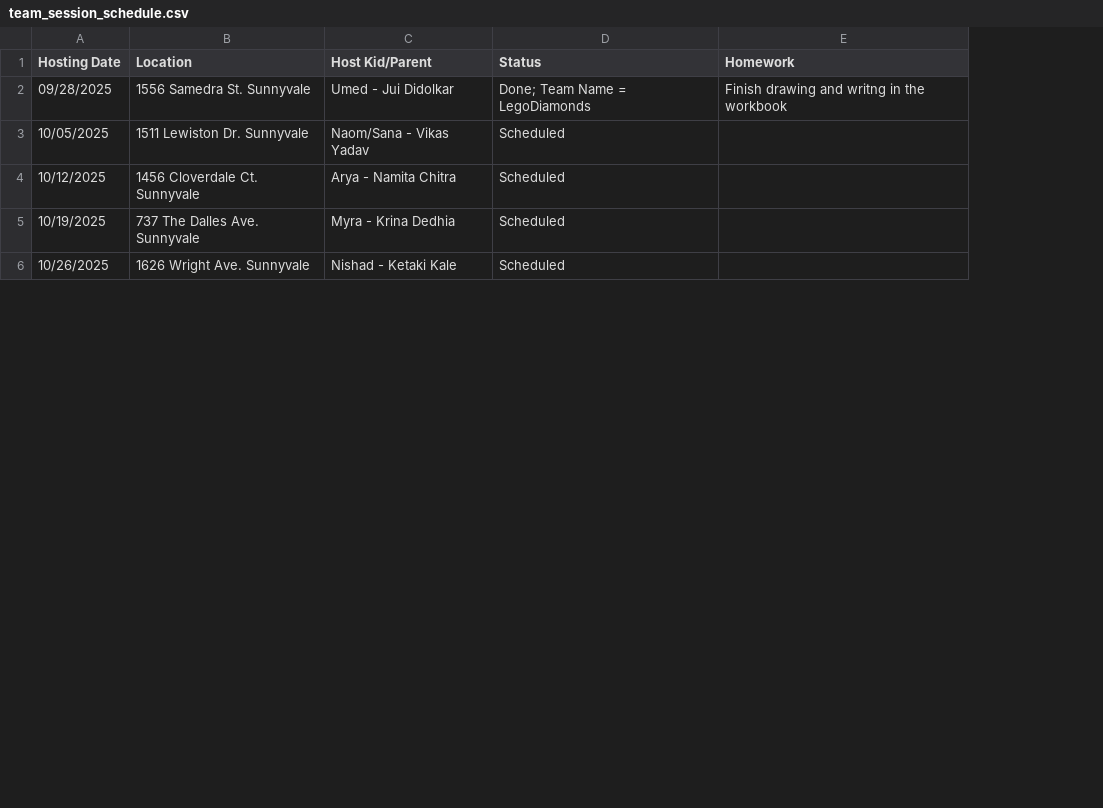
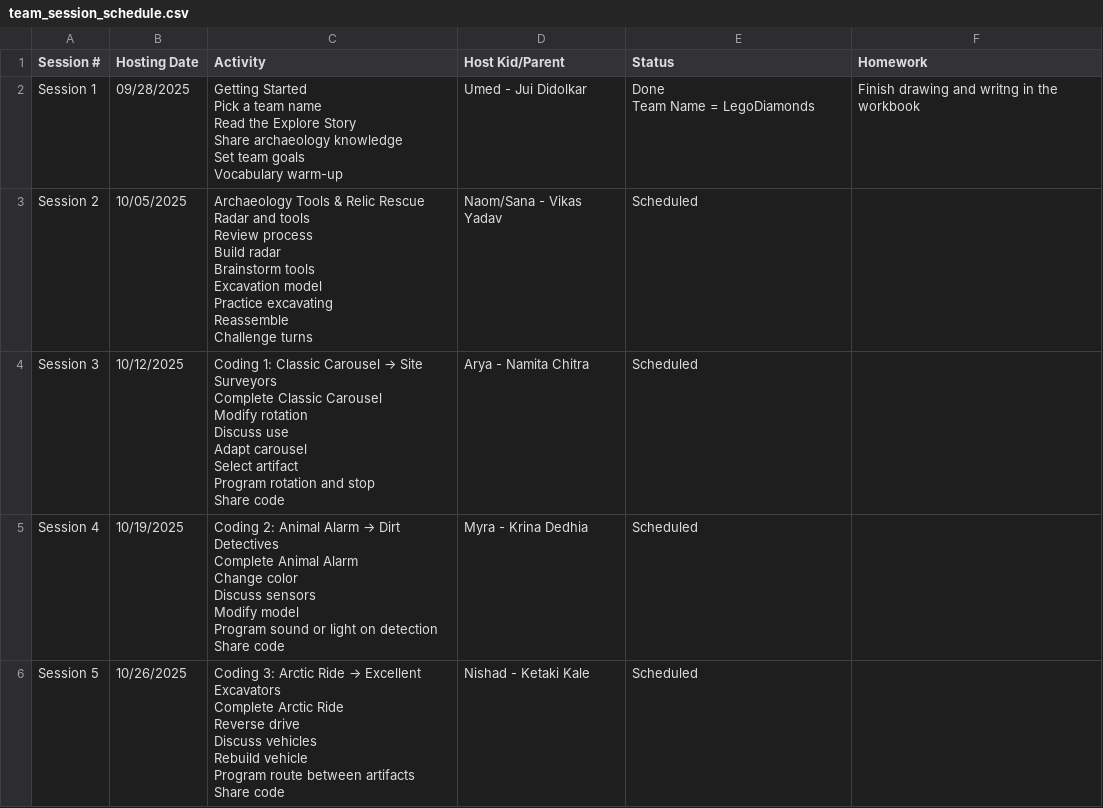
Before and after one commit to vikasy/fll-explore-team-hub, a CSV file: csv-files/team_session_schedule.csv, drawn as a sheet; only a part is shown; removed rows and columns are numbered as before the commit, all else as after; ↵ is a line break in a cell; the diff names each change by its address in the sheet, - before the commit and + after, or states it on an @@ line.

Commit message:
Schedule: replace Location with Activity; remove 'Session N —' prefix; split activities into checklist items with newlines; render Activity as checkboxes with localStorage progress; add Unearthed PDF

```diff
--- a/csv-files/team_session_schedule.csv
+++ b/csv-files/team_session_schedule.csv
+column A (Session #), rows 2-6: Session 1 | Session 2 | Session 3 | Session 4 | Session 5
-column B (Location), rows 2-6: 1556 Samedra St. Sunnyvale | 1511 Lewiston Dr. Sunnyvale | 1456 Cloverdale Ct. Sunnyvale | 737 The Dalles Ave. Sunnyvale | 1626 Wright Ave. Sunnyvale
+column C (Activity), rows 2-6: Getting Started ↵ Pick a team name ↵ Read the Explore Story ↵ Share archaeology knowledge ↵ Set team goals ↵ Vocabulary warm-up | Archaeology Tools & Relic Rescue ↵ Radar and tools ↵ Review process ↵ Build radar ↵ Brainstorm tools ↵ Excavation model ↵ Practice excavating ↵ Reassemble ↵ Challenge turns | Coding 1: Classic Carousel → Site Surveyors ↵ Complete Classic Carousel ↵ Modify rotation ↵ Discuss use ↵ Adapt carousel ↵ Select artifact ↵ Program rotation and stop ↵ Share code | Coding 2: Animal Alarm → Dirt Detectives ↵ Complete Animal Alarm ↵ Change color ↵ Discuss sensors ↵ Modify model ↵ Program sound or light on detection ↵ Share code | Coding 3: Arctic Ride → Excellent Excavators ↵ Complete Arctic Ride ↵ Reverse drive ↵ Discuss vehicles ↵ Rebuild vehicle ↵ Program route between artifacts ↵ Share code
-E2 (Status): Done; Team Name = LegoDiamonds
+E2 (Status): Done ↵ Team Name = LegoDiamonds
```
Also changed, not shown: 2 other files.
